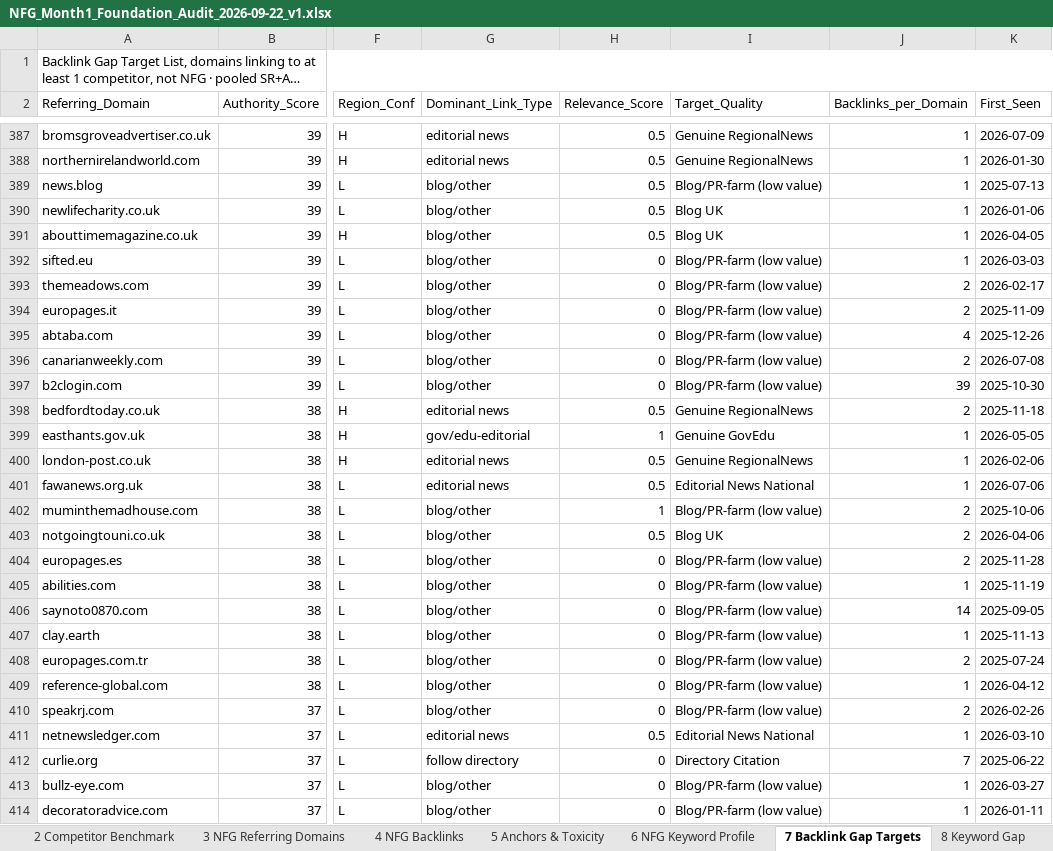
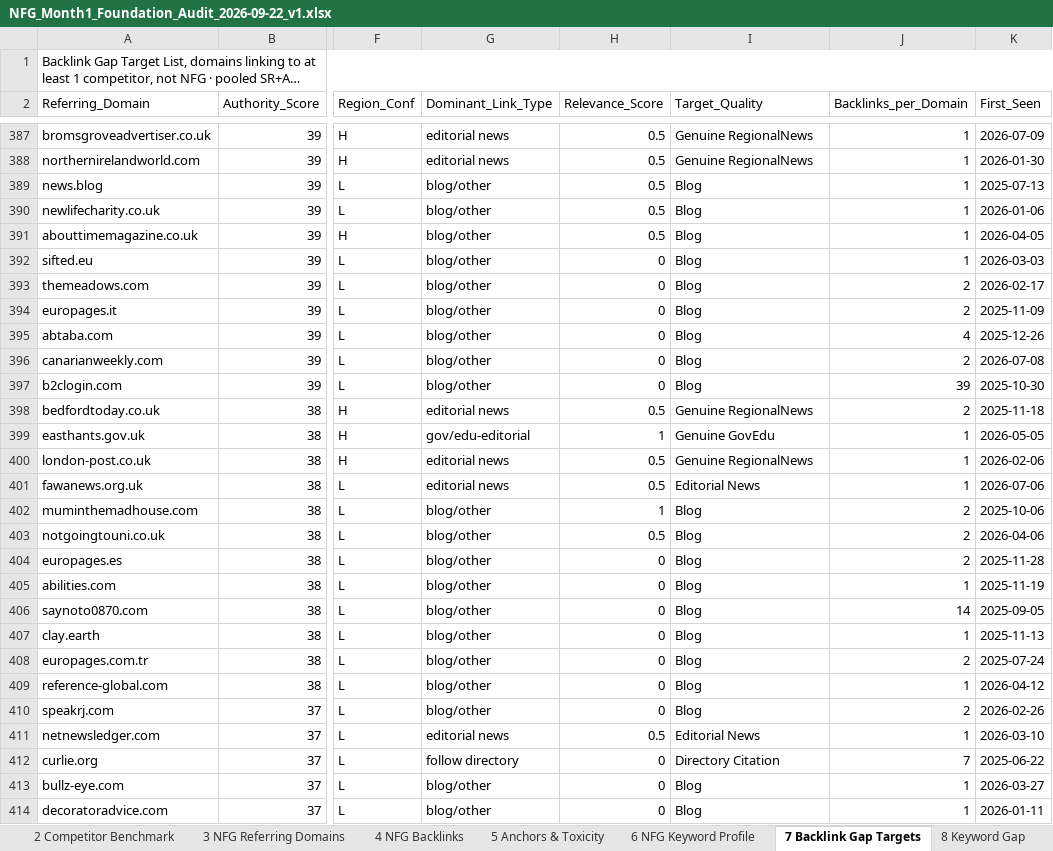
Before and after one commit to fahadahmad-ship-it/test, an Excel workbook: NFG_Month1_Foundation_Audit_2026-09-22_v1.xlsx, sheet 7 Backlink Gap Targets, drawn as a sheet; only a part is shown, gaps mark what is left out; long unchanged cells end in …; values as stored, in another font and other column widths than the file's, no cell formats; conditional formats not drawn; the diff covers the shown part only; the diff names each change by its address in the sheet, - before the commit and + after, or states it on an @@ line.

```diff
--- a/NFG_Month1_Foundation_Audit_2026-09-22_v1.xlsx (sheet 7 Backlink Gap Targets)
+++ b/NFG_Month1_Foundation_Audit_2026-09-22_v1.xlsx (sheet 7 Backlink Gap Targets)
-I389 (Target_Quality): Blog/PR-farm (low value)
+I389 (Target_Quality): Blog
-I390:I391 (Target_Quality): Blog UK
+I390:I391 (Target_Quality): Blog
-I392:I397 (Target_Quality): Blog/PR-farm (low value)
+I392:I397 (Target_Quality): Blog
-I401 (Target_Quality): Editorial News National
+I401 (Target_Quality): Editorial News
-I402 (Target_Quality): Blog/PR-farm (low value)
+I402 (Target_Quality): Blog
-I403 (Target_Quality): Blog UK
+I403 (Target_Quality): Blog
-I404:I410 (Target_Quality): Blog/PR-farm (low value)
+I404:I410 (Target_Quality): Blog
-I411 (Target_Quality): Editorial News National
+I411 (Target_Quality): Editorial News
-I413:I414 (Target_Quality): Blog/PR-farm (low value)
+I413:I414 (Target_Quality): Blog
```
Also changed, not shown: 584 edited cells elsewhere in this sheet, sheet 4 NFG Backlinks, sheet 11 Priority Target List, sheet 3 NFG Referring Domains, cell formats, 2 other files.
